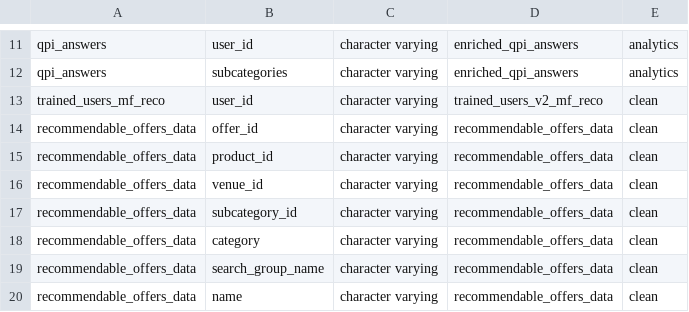
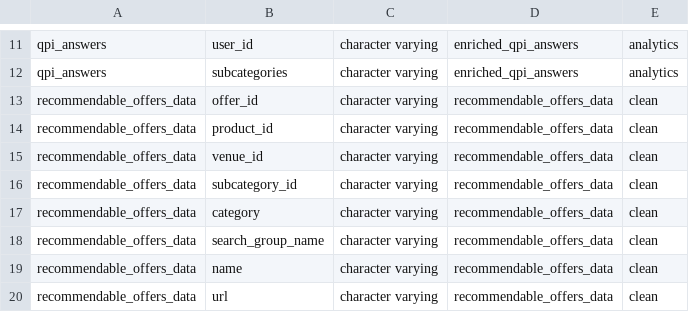
Before and after one commit to pass-culture/data-gcp, a CSV file: orchestration/dags/ressources/tables.csv, drawn as a sheet; only a part is shown, gaps mark what is left out; the shorter side is filled out with more unchanged rows; the diff names each change by its address in the sheet, - before the commit and + after, or states it on an @@ line.

Commit message:
[PC-17586] rm reference to table trained_users

```diff
--- a/orchestration/dags/ressources/tables.csv
+++ b/orchestration/dags/ressources/tables.csv
-row 13: trained_users_mf_reco | user_id | character varying | trained_users_v2_mf_reco | clean
```
Also changed, not shown: 4 other files.
